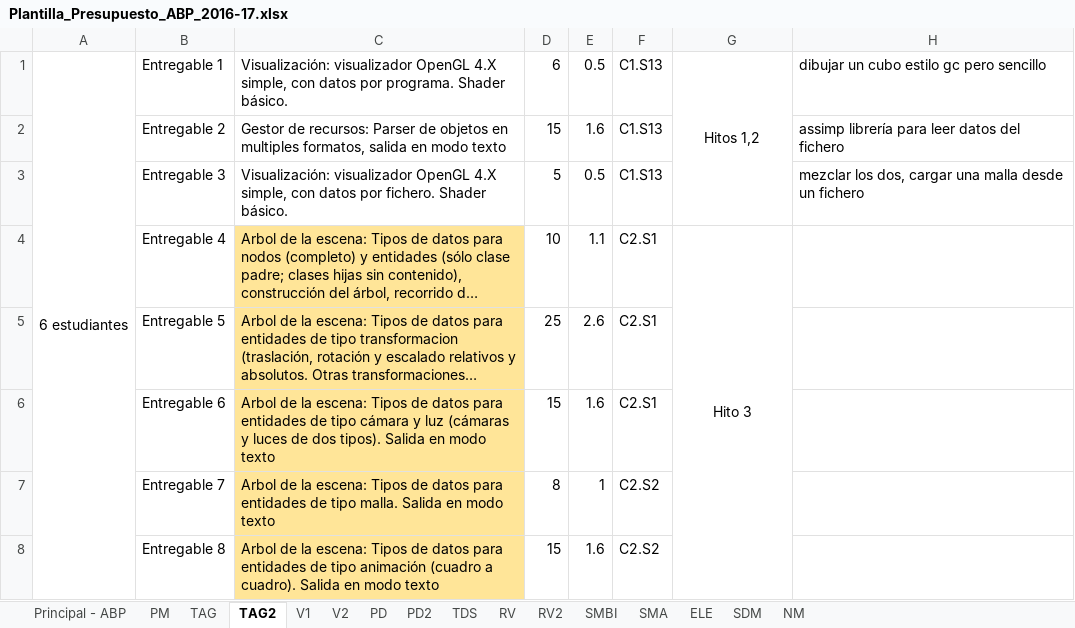
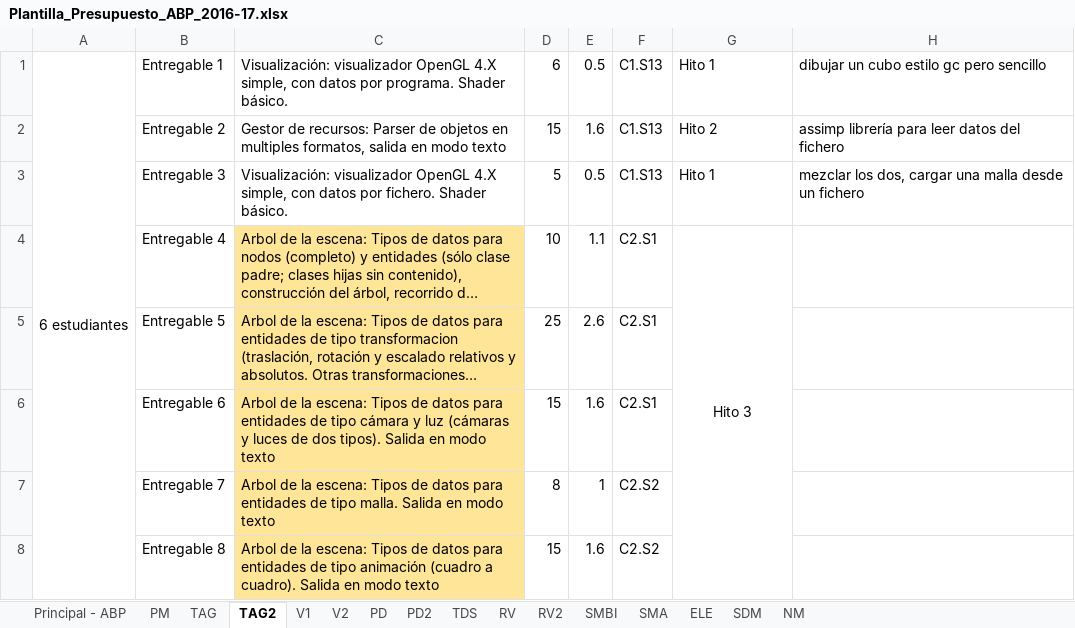
Before and after one commit to srivanov/Vesper, an Excel workbook: Documentos/Plantilla_Presupuesto_ABP_2016-17.xlsx, sheet TAG2, drawn as a sheet; only a part is shown; long unchanged cells end in …; values as stored, in another font and other column widths than the file's, no borders; conditional formats not drawn; the diff names each change by its address in the sheet, - before the commit and + after, or states it on an @@ line.

```diff
--- a/Documentos/Plantilla_Presupuesto_ABP_2016-17.xlsx (sheet TAG2)
+++ b/Documentos/Plantilla_Presupuesto_ABP_2016-17.xlsx (sheet TAG2)
-G1: Hitos 1,2
+G1: Hito 1
-G1 alignment: center
+G1 alignment: left
-G1:G3 merged
-G2: (empty)
+G2: Hito 2
-G3: (empty)
+G3: Hito 1
```
Also changed, not shown: sheet RV2, sheet PD2, sheet V2, sheet V1.
